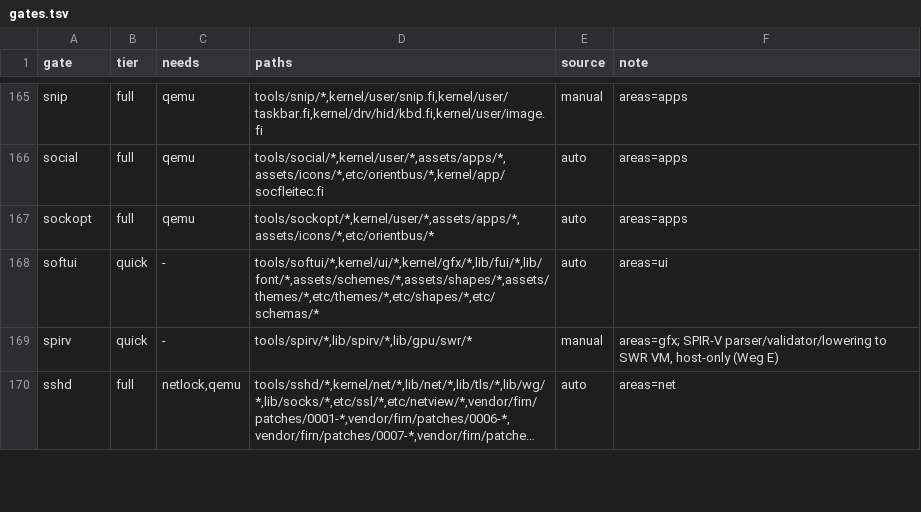
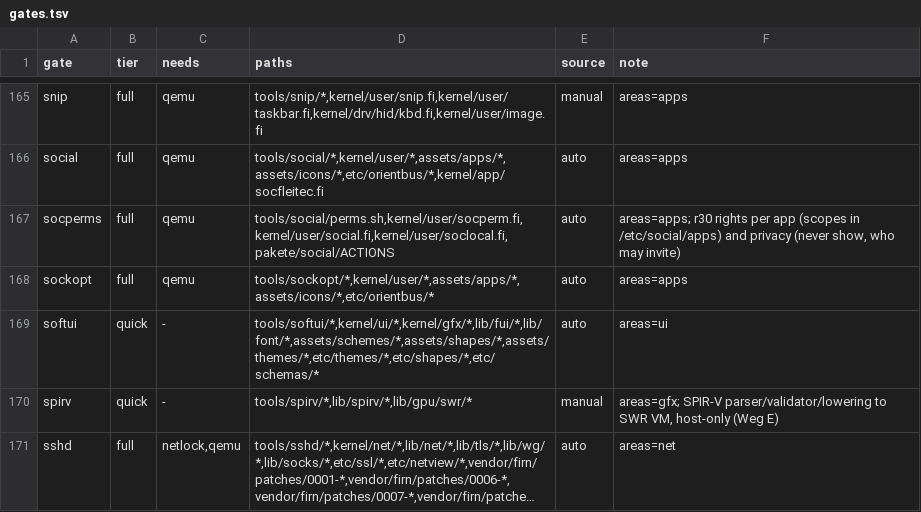
Before and after one commit to Flei-123/Osum, a TSV file: tools/qa/gates.tsv, drawn as a sheet; only a part is shown, gaps mark what is left out; long unchanged cells end in ….

Commit message:
social: rights per app (scopes in /etc/social/apps) and privacy switches (never show, who may invite) in socperm; gate tools/social/perms.sh

```diff
--- a/tools/qa/gates.tsv
+++ b/tools/qa/gates.tsv
@@ -166,2 +166,3 @@ snip	full	qemu	tools/snip/*,kernel/user/snip.fi,kernel/user/taskbar.fi,kernel/dr
 social	full	qemu	tools/social/*,kernel/user/*,assets/apps/*,assets/icons/*,etc/orientbus/*,kernel/app/socfleitec.fi	auto	areas=apps
+socperms	full	qemu	tools/social/perms.sh,kernel/user/socperm.fi,kernel/user/social.fi,kernel/user/soclocal.fi,pakete/social/ACTIONS	auto	areas=apps; r30 rights per app (scopes in /etc/social/apps) and privacy (never show, who may invite)
 sockopt	full	qemu	tools/sockopt/*,kernel/user/*,assets/apps/*,assets/icons/*,etc/orientbus/*	auto	areas=apps
```
Also changed, not shown: 8 other files.
